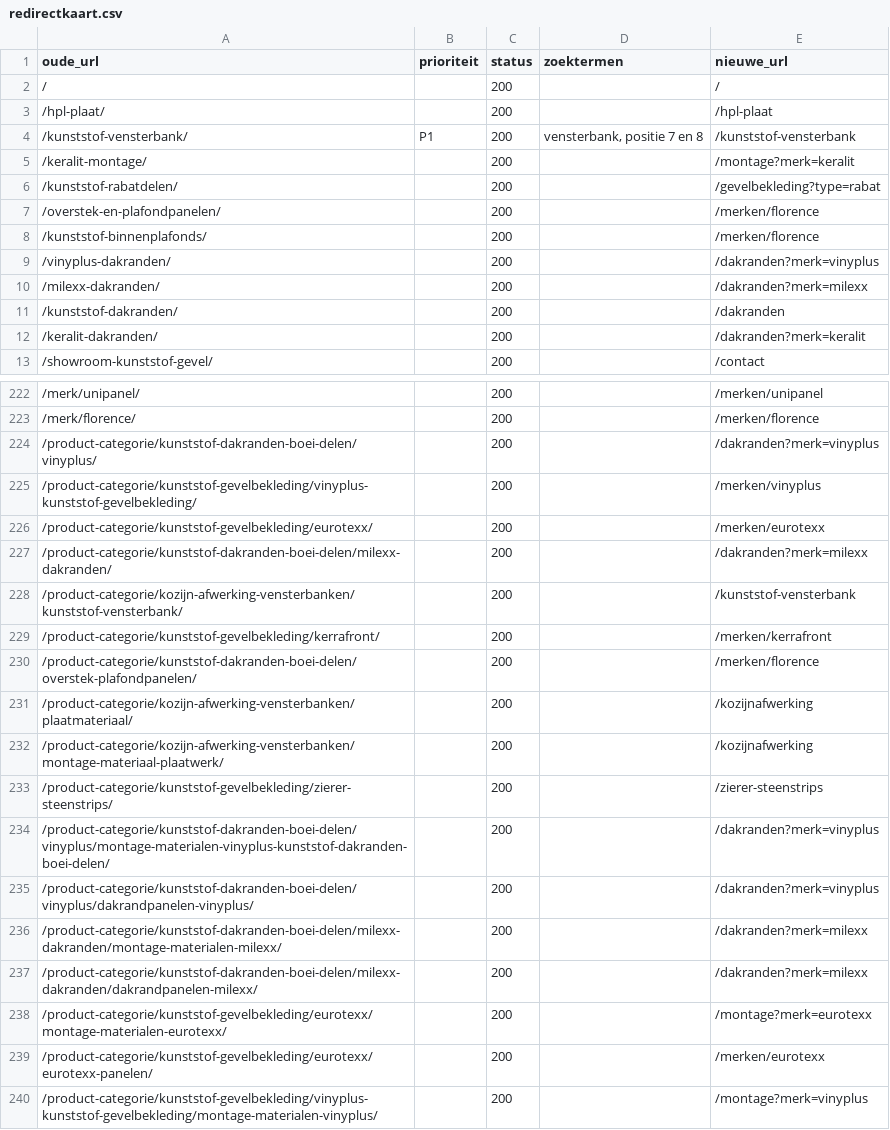
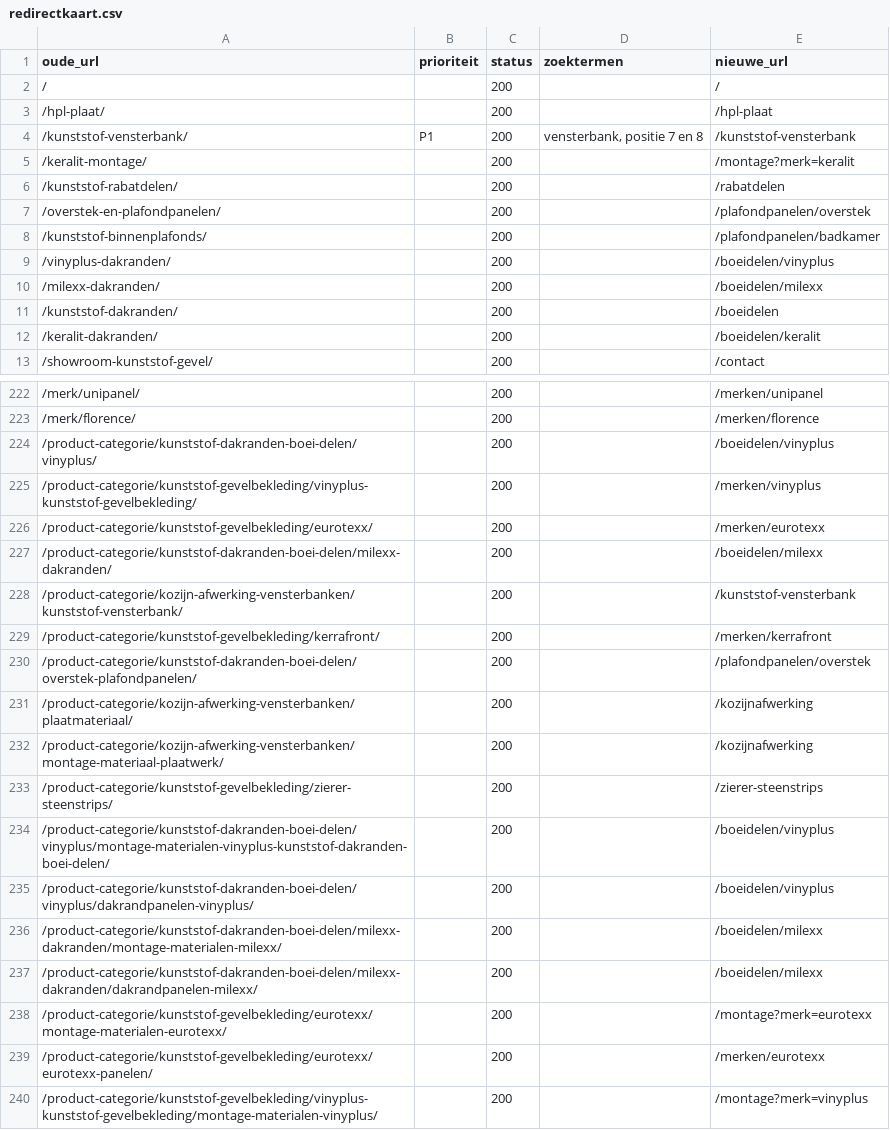
Before and after one commit to RubenPouw/kunststof-gevel-website, a CSV file: docs/redirectkaart.csv, drawn as a sheet; only a part is shown, gaps mark what is left out; the diff covers the shown part only.

```diff
--- a/docs/redirectkaart.csv
+++ b/docs/redirectkaart.csv
@@ -5,9 +5,9 @@ oude_url,prioriteit,status,zoektermen,nieuwe_url
 /keralit-montage/,,200,,/montage?merk=keralit
-/kunststof-rabatdelen/,,200,,/gevelbekleding?type=rabat
-/overstek-en-plafondpanelen/,,200,,/merken/florence
-/kunststof-binnenplafonds/,,200,,/merken/florence
-/vinyplus-dakranden/,,200,,/dakranden?merk=vinyplus
-/milexx-dakranden/,,200,,/dakranden?merk=milexx
-/kunststof-dakranden/,,200,,/dakranden
-/keralit-dakranden/,,200,,/dakranden?merk=keralit
+/kunststof-rabatdelen/,,200,,/rabatdelen
+/overstek-en-plafondpanelen/,,200,,/plafondpanelen/overstek
+/kunststof-binnenplafonds/,,200,,/plafondpanelen/badkamer
+/vinyplus-dakranden/,,200,,/boeidelen/vinyplus
+/milexx-dakranden/,,200,,/boeidelen/milexx
+/kunststof-dakranden/,,200,,/boeidelen
+/keralit-dakranden/,,200,,/boeidelen/keralit
 /showroom-kunststof-gevel/,,200,,/contact
@@ -223,9 +223,9 @@ oude_url,prioriteit,status,zoektermen,nieuwe_url
 /merk/florence/,,200,,/merken/florence
-/product-categorie/kunststof-dakranden-boei-delen/vinyplus/,,200,,/dakranden?merk=vinyplus
+/product-categorie/kunststof-dakranden-boei-delen/vinyplus/,,200,,/boeidelen/vinyplus
 /product-categorie/kunststof-gevelbekleding/vinyplus-kunststof-gevelbekleding/,,200,,/merken/vinyplus
 /product-categorie/kunststof-gevelbekleding/eurotexx/,,200,,/merken/eurotexx
-/product-categorie/kunststof-dakranden-boei-delen/milexx-dakranden/,,200,,/dakranden?merk=milexx
+/product-categorie/kunststof-dakranden-boei-delen/milexx-dakranden/,,200,,/boeidelen/milexx
 /product-categorie/kozijn-afwerking-vensterbanken/kunststof-vensterbank/,,200,,/kunststof-vensterbank
 /product-categorie/kunststof-gevelbekleding/kerrafront/,,200,,/merken/kerrafront
-/product-categorie/kunststof-dakranden-boei-delen/overstek-plafondpanelen/,,200,,/merken/florence
+/product-categorie/kunststof-dakranden-boei-delen/overstek-plafondpanelen/,,200,,/plafondpanelen/overstek
 /product-categorie/kozijn-afwerking-vensterbanken/plaatmateriaal/,,200,,/kozijnafwerking
@@ -233,6 +233,6 @@ oude_url,prioriteit,status,zoektermen,nieuwe_url
 /product-categorie/kunststof-gevelbekleding/zierer-steenstrips/,,200,,/zierer-steenstrips
-/product-categorie/kunststof-dakranden-boei-delen/vinyplus/montage-materialen-vinyplus-kunststof-dakranden-boei-delen/,,200,,/dakranden?merk=vinyplus
-/product-categorie/kunststof-dakranden-boei-delen/vinyplus/dakrandpanelen-vinyplus/,,200,,/dakranden?merk=vinyplus
-/product-categorie/kunststof-dakranden-boei-delen/milexx-dakranden/montage-materialen-milexx/,,200,,/dakranden?merk=milexx
-/product-categorie/kunststof-dakranden-boei-delen/milexx-dakranden/dakrandpanelen-milexx/,,200,,/dakranden?merk=milexx
+/product-categorie/kunststof-dakranden-boei-delen/vinyplus/montage-materialen-vinyplus-kunststof-dakranden-boei-delen/,,200,,/boeidelen/vinyplus
+/product-categorie/kunststof-dakranden-boei-delen/vinyplus/dakrandpanelen-vinyplus/,,200,,/boeidelen/vinyplus
+/product-categorie/kunststof-dakranden-boei-delen/milexx-dakranden/montage-materialen-milexx/,,200,,/boeidelen/milexx
+/product-categorie/kunststof-dakranden-boei-delen/milexx-dakranden/dakrandpanelen-milexx/,,200,,/boeidelen/milexx
 /product-categorie/kunststof-gevelbekleding/eurotexx/montage-materialen-eurotexx/,,200,,/montage?merk=eurotexx
```
Also changed, not shown: 19 edited cells elsewhere in this file, data/seo/redirects.csv, 41 other files.
